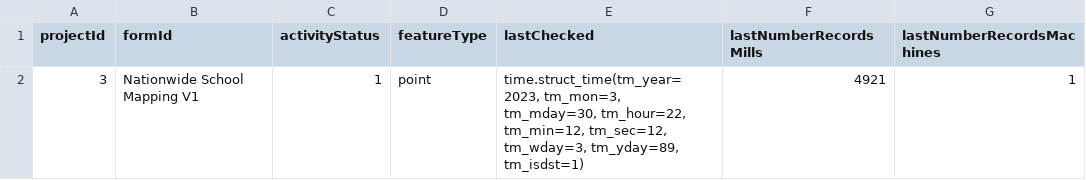
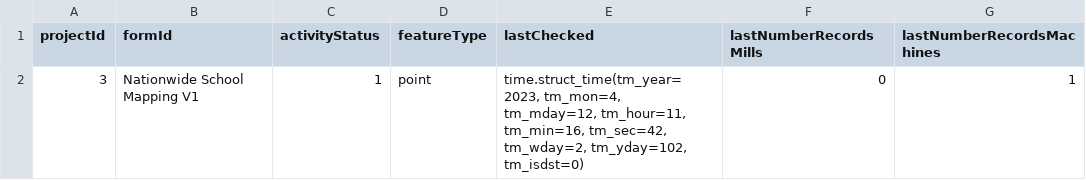
Before and after one commit to OMDTZ/MillsMap, a CSV file: app/static/form_config.csv, drawn as a sheet.

```diff
--- a/app/static/form_config.csv
+++ b/app/static/form_config.csv
@@ -1,2 +1,2 @@
 projectId,formId,activityStatus,featureType,lastChecked,lastNumberRecordsMills,lastNumberRecordsMachines
-3,Nationwide School Mapping V1,1,point,"time.struct_time(tm_year=2023, tm_mon=3, tm_mday=30, tm_hour=22, tm_min=12, tm_sec=12, tm_wday=3, tm_yday=89, tm_isdst=1)",4921,1
+3,Nationwide School Mapping V1,1,point,"time.struct_time(tm_year=2023, tm_mon=4, tm_mday=12, tm_hour=11, tm_min=16, tm_sec=42, tm_wday=2, tm_yday=102, tm_isdst=0)",0,1
```
Also changed, not shown: app/static/js/filter_graphic_config.csv, 1 other file.
